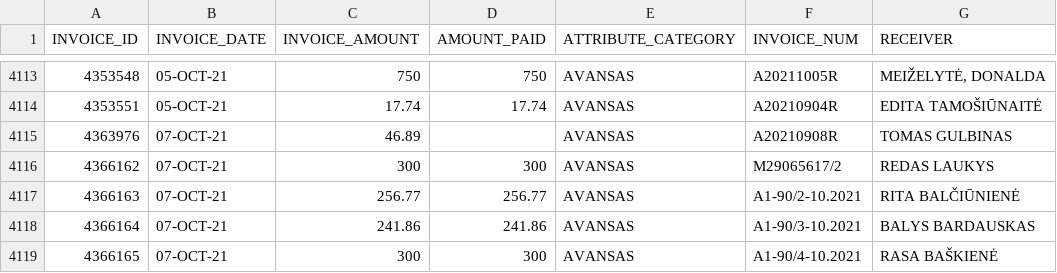
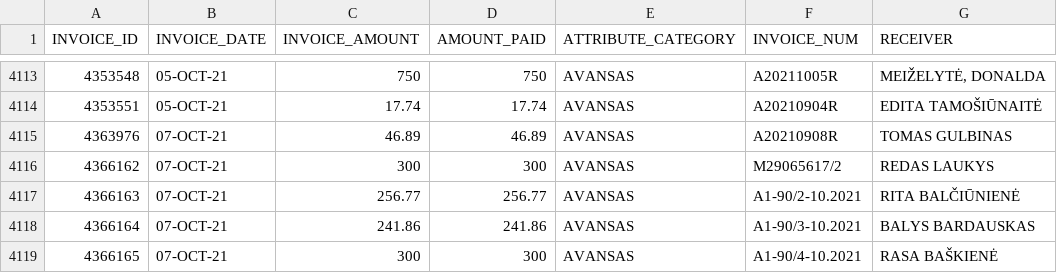
Before and after one commit to vilnius/biudzetas, a CSV file: data/8_ismokos_tarybos_nariams.csv, drawn as a sheet; only a part is shown, gaps mark what is left out.

```diff
--- a/data/8_ismokos_tarybos_nariams.csv
+++ b/data/8_ismokos_tarybos_nariams.csv
@@ -4114,3 +4114,3 @@ INVOICE_ID,INVOICE_DATE,INVOICE_AMOUNT,AMOUNT_PAID,ATTRIBUTE_CATEGORY,INVOICE_NU
 4353551,05-OCT-21,17.74,17.74,AVANSAS,A20210904R,"EDITA TAMOŠIŪNAITĖ"
-4363976,07-OCT-21,46.89,,AVANSAS,A20210908R,"TOMAS GULBINAS"
+4363976,07-OCT-21,46.89,46.89,AVANSAS,A20210908R,"TOMAS GULBINAS"
 4366162,07-OCT-21,300,300,AVANSAS,M29065617/2,"REDAS LAUKYS"
```
Also changed, not shown: data/9_kanceliarines.csv, 6 other files.
